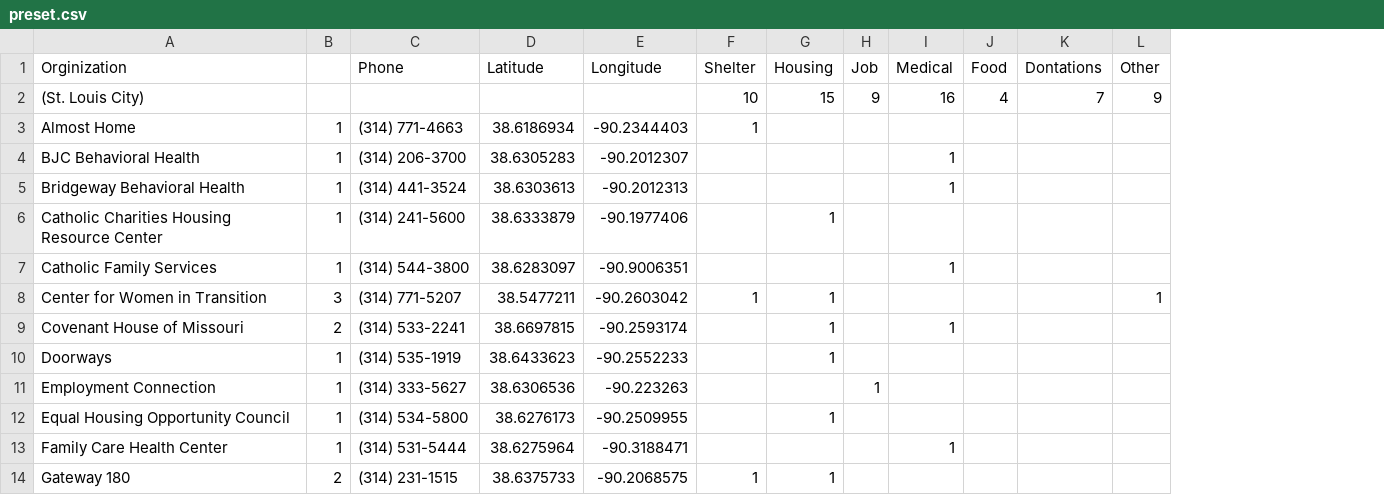
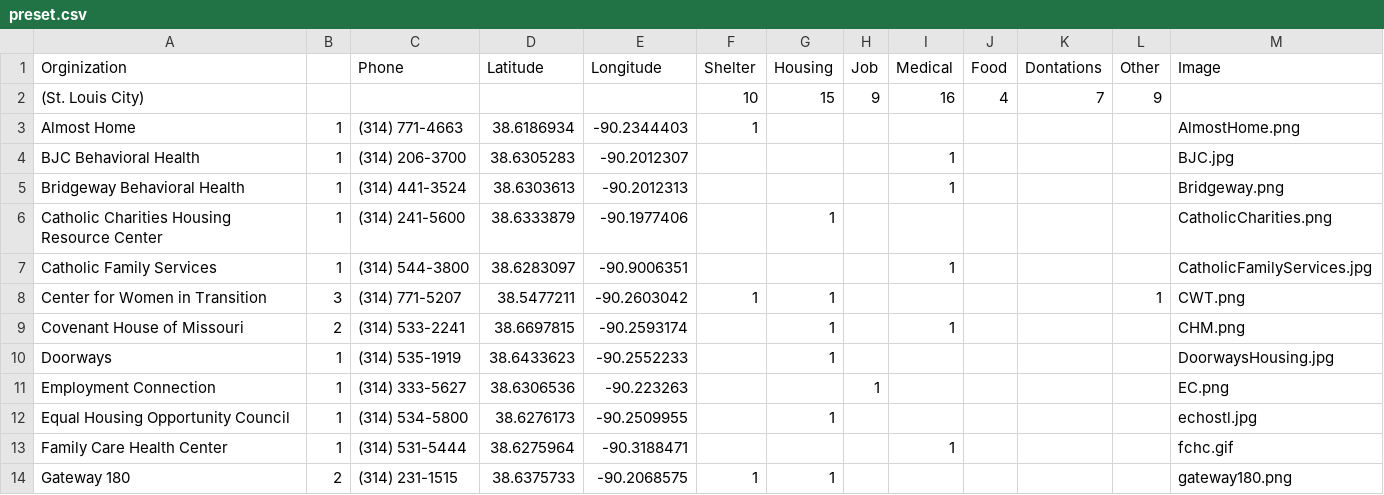
Before and after one commit to evanhuang8/teresa, a CSV file: preset.csv, drawn as a sheet; only a part is shown; the diff names each change by its address in the sheet, - before the commit and + after, or states it on an @@ line.

Commit message:
Preset with images

```diff
--- a/preset.csv
+++ b/preset.csv
+column M (Image), rows 3-14: AlmostHome.png | BJC.jpg | Bridgeway.png | CatholicCharities.png | CatholicFamilyServices.jpg | CWT.png | CHM.png | DoorwaysHousing.jpg | EC.png | echostl.jpg | fchc.gif | gateway180.png
```
Also changed, not shown: 5 other files.
